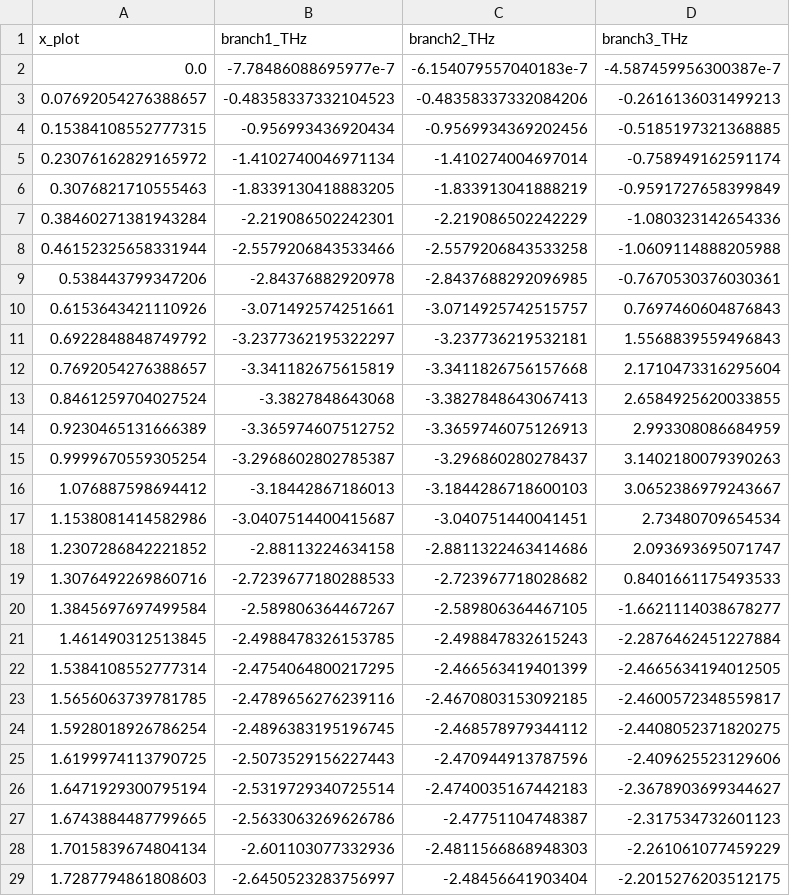
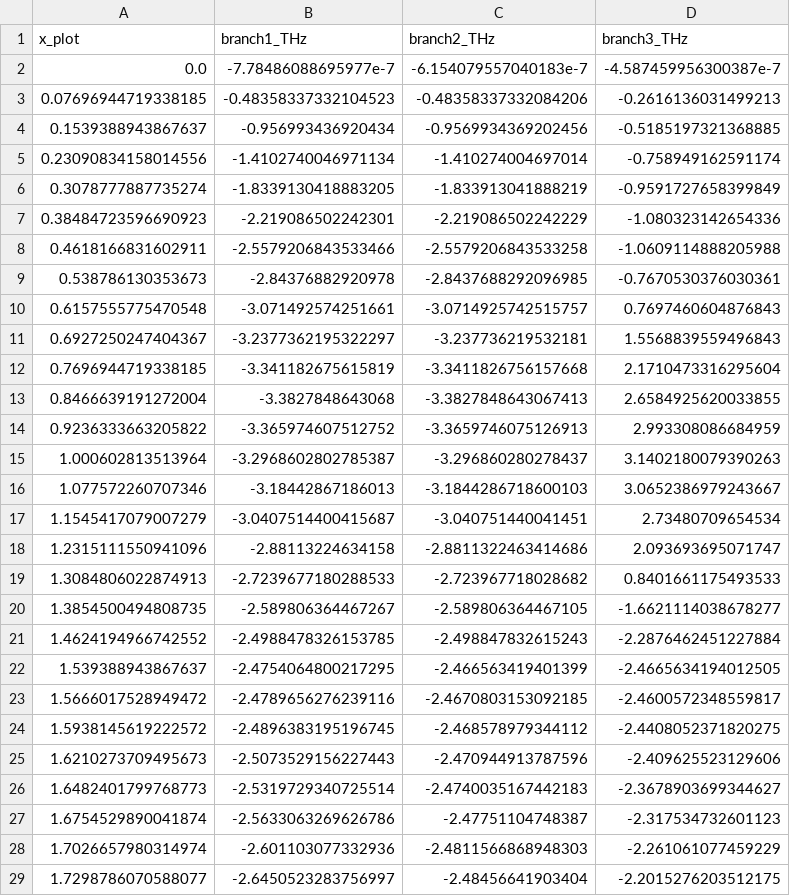
Before and after one commit to GeorgeSimmons2/physics-informed-priors-for-mlips-with-uq, a CSV file: published/rls_npt/fig_200K/bands_rls.csv, drawn as a sheet; only a part is shown; the diff covers the shown part only.

```diff
--- a/published/rls_npt/fig_200K/bands_rls.csv
+++ b/published/rls_npt/fig_200K/bands_rls.csv
@@ -2,28 +2,28 @@ x_plot,branch1_THz,branch2_THz,branch3_THz
 0.0,-7.78486088695977e-7,-6.154079557040183e-7,-4.587459956300387e-7
-0.07692054276388657,-0.48358337332104523,-0.48358337332084206,-0.2616136031499213
-0.15384108552777315,-0.956993436920434,-0.9569934369202456,-0.5185197321368885
-0.23076162829165972,-1.4102740046971134,-1.410274004697014,-0.758949162591174
-0.3076821710555463,-1.8339130418883205,-1.833913041888219,-0.9591727658399849
-0.38460271381943284,-2.219086502242301,-2.219086502242229,-1.080323142654336
-0.46152325658331944,-2.5579206843533466,-2.5579206843533258,-1.0609114888205988
-0.538443799347206,-2.84376882920978,-2.8437688292096985,-0.7670530376030361
-0.6153643421110926,-3.071492574251661,-3.0714925742515757,0.7697460604876843
-0.6922848848749792,-3.2377362195322297,-3.237736219532181,1.5568839559496843
-0.7692054276388657,-3.341182675615819,-3.3411826756157668,2.1710473316295604
-0.8461259704027524,-3.3827848643068,-3.3827848643067413,2.6584925620033855
-0.9230465131666389,-3.365974607512752,-3.3659746075126913,2.993308086684959
-0.9999670559305254,-3.2968602802785387,-3.296860280278437,3.1402180079390263
-1.076887598694412,-3.18442867186013,-3.1844286718600103,3.0652386979243667
-1.1538081414582986,-3.0407514400415687,-3.040751440041451,2.73480709654534
-1.2307286842221852,-2.88113224634158,-2.8811322463414686,2.093693695071747
-1.3076492269860716,-2.7239677180288533,-2.723967718028682,0.8401661175493533
-1.3845697697499584,-2.589806364467267,-2.589806364467105,-1.6621114038678277
-1.461490312513845,-2.4988478326153785,-2.498847832615243,-2.2876462451227884
-1.5384108552777314,-2.4754064800217295,-2.466563419401399,-2.4665634194012505
-1.5656063739781785,-2.4789656276239116,-2.4670803153092185,-2.4600572348559817
-1.5928018926786254,-2.4896383195196745,-2.468578979344112,-2.4408052371820275
-1.6199974113790725,-2.5073529156227443,-2.470944913787596,-2.409625523129606
-1.6471929300795194,-2.5319729340725514,-2.4740035167442183,-2.3678903699344627
-1.6743884487799665,-2.5633063269626786,-2.47751104748387,-2.317534732601123
-1.7015839674804134,-2.601103077332936,-2.4811566868948303,-2.261061077459229
-1.7287794861808603,-2.6450523283756997,-2.48456641903404,-2.2015276203512175
+0.07696944719338185,-0.48358337332104523,-0.48358337332084206,-0.2616136031499213
+0.1539388943867637,-0.956993436920434,-0.9569934369202456,-0.5185197321368885
+0.23090834158014556,-1.4102740046971134,-1.410274004697014,-0.758949162591174
+0.3078777887735274,-1.8339130418883205,-1.833913041888219,-0.9591727658399849
+0.38484723596690923,-2.219086502242301,-2.219086502242229,-1.080323142654336
+0.4618166831602911,-2.5579206843533466,-2.5579206843533258,-1.0609114888205988
+0.538786130353673,-2.84376882920978,-2.8437688292096985,-0.7670530376030361
+0.6157555775470548,-3.071492574251661,-3.0714925742515757,0.7697460604876843
+0.6927250247404367,-3.2377362195322297,-3.237736219532181,1.5568839559496843
+0.7696944719338185,-3.341182675615819,-3.3411826756157668,2.1710473316295604
+0.8466639191272004,-3.3827848643068,-3.3827848643067413,2.6584925620033855
+0.9236333663205822,-3.365974607512752,-3.3659746075126913,2.993308086684959
+1.000602813513964,-3.2968602802785387,-3.296860280278437,3.1402180079390263
+1.077572260707346,-3.18442867186013,-3.1844286718600103,3.0652386979243667
+1.1545417079007279,-3.0407514400415687,-3.040751440041451,2.73480709654534
+1.2315111550941096,-2.88113224634158,-2.8811322463414686,2.093693695071747
+1.3084806022874913,-2.7239677180288533,-2.723967718028682,0.8401661175493533
+1.3854500494808735,-2.589806364467267,-2.589806364467105,-1.6621114038678277
+1.4624194966742552,-2.4988478326153785,-2.498847832615243,-2.2876462451227884
+1.539388943867637,-2.4754064800217295,-2.466563419401399,-2.4665634194012505
+1.5666017528949472,-2.4789656276239116,-2.4670803153092185,-2.4600572348559817
+1.5938145619222572,-2.4896383195196745,-2.468578979344112,-2.4408052371820275
+1.6210273709495673,-2.5073529156227443,-2.470944913787596,-2.409625523129606
+1.6482401799768773,-2.5319729340725514,-2.4740035167442183,-2.3678903699344627
+1.6754529890041874,-2.5633063269626786,-2.47751104748387,-2.317534732601123
+1.7026657980314974,-2.601103077332936,-2.4811566868948303,-2.261061077459229
+1.7298786070588077,-2.6450523283756997,-2.48456641903404,-2.2015276203512175
```
Also changed, not shown: 113 edited cells elsewhere in this file, published/rls_npt/constrained/theta_rls_constrained.csv, published/rls_npt/fig_200K/bands_constrained.csv, 15 other files.
